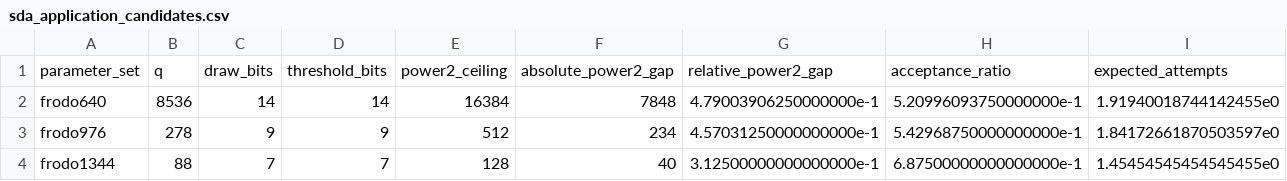
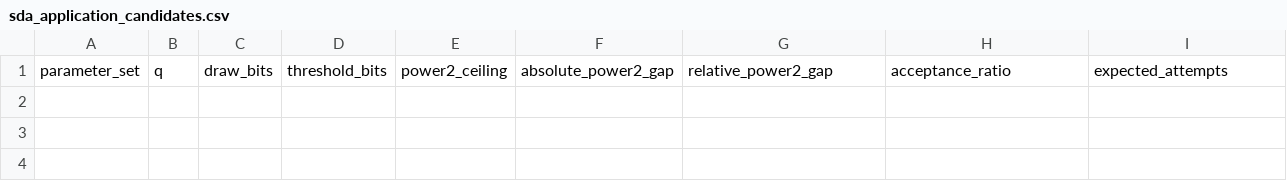
Before and after one commit to Make1205/SDA-CDT_Speed-Test, a CSV file: generated/sda_application_candidates.csv, drawn as a sheet; only a part is shown; rows hold the shown columns only; the diff names each change by its address in the sheet, - before the commit and + after, or states it on an @@ line.

```diff
--- a/generated/sda_application_candidates.csv
+++ b/generated/sda_application_candidates.csv
-row 2: frodo640 | 8536 | 14 | 14 | 16384 | 7848 | 4.79003906250000000e-1 | 5.20996093750000000e-1 | 1.91940018744142455e0
-row 3: frodo976 | 278 | 9 | 9 | 512 | 234 | 4.57031250000000000e-1 | 5.42968750000000000e-1 | 1.84172661870503597e0
-row 4: frodo1344 | 88 | 7 | 7 | 128 | 40 | 3.12500000000000000e-1 | 6.87500000000000000e-1 | 1.45454545454545455e0
```
Also changed, not shown: generated/research/falcon/falcon_bkz_frontier.csv, generated/sda_cycle_raw_samples.csv, 35 other files.
